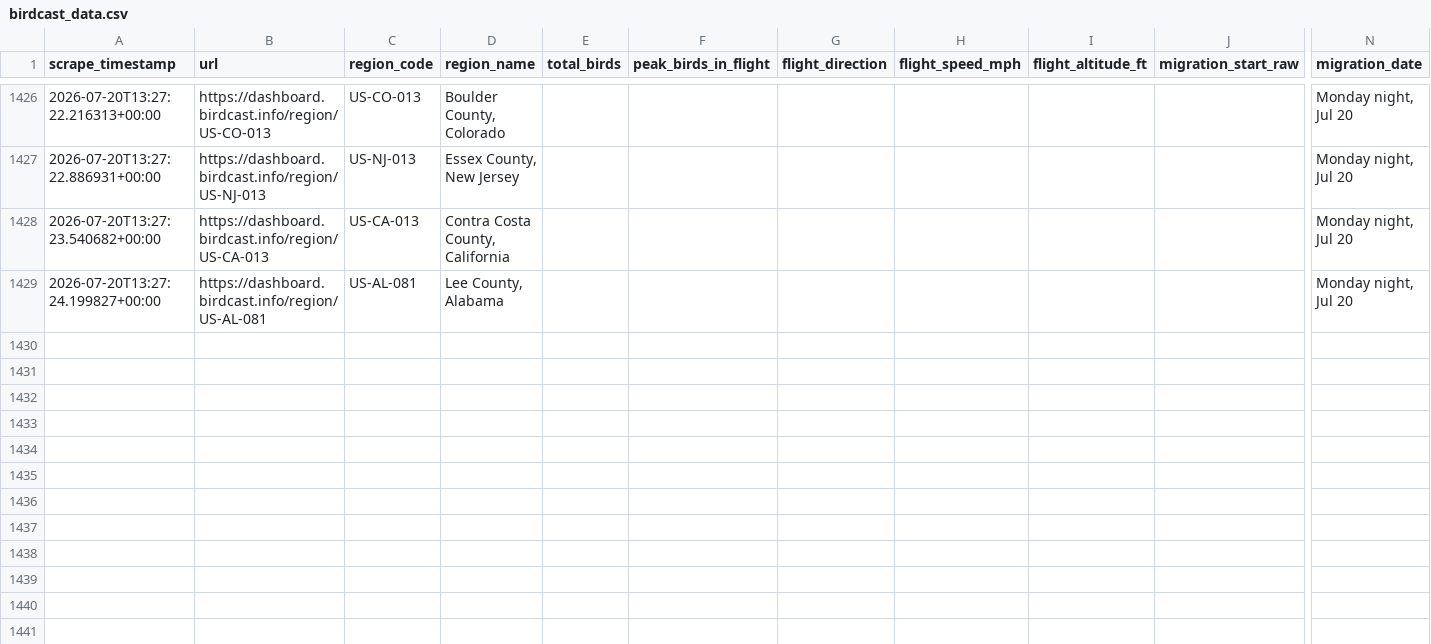
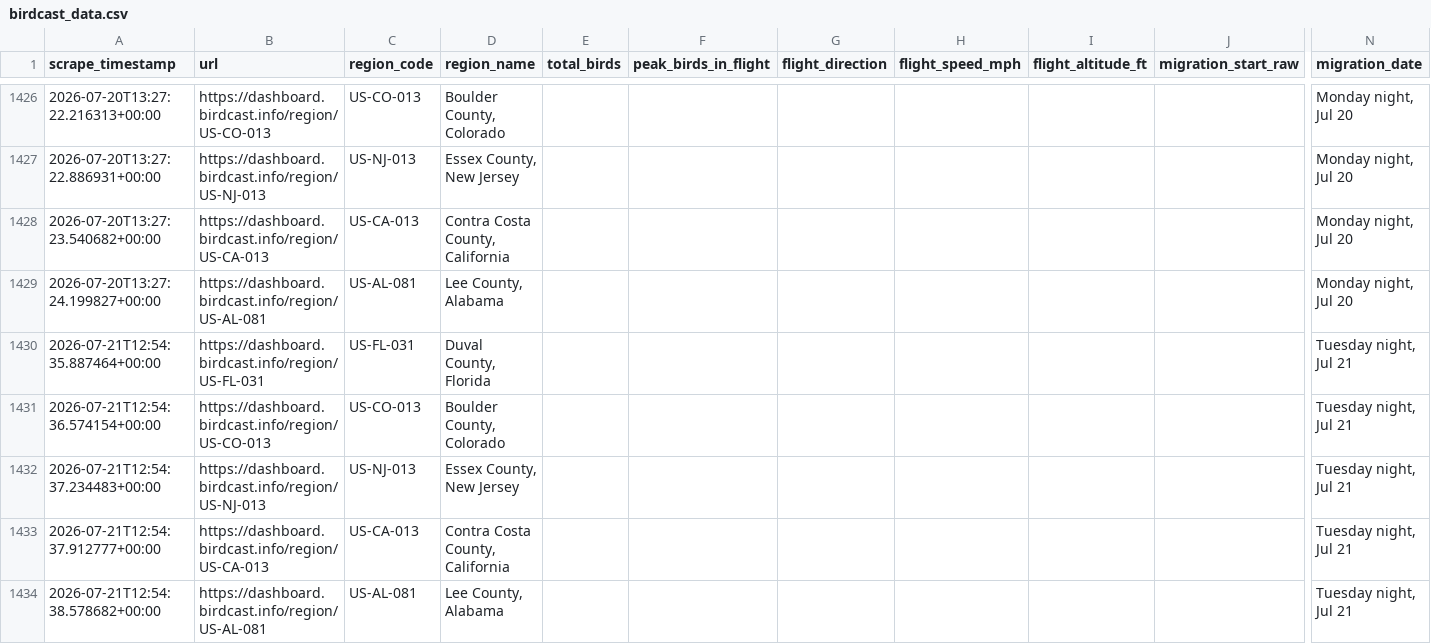
Before and after one commit to david-j-cox/backyard-ecology, a CSV file: data/birdcast_data.csv, drawn as a sheet; only a part is shown, gaps mark what is left out; rows hold the shown columns only; the diff names each change by its address in the sheet, - before the commit and + after, or states it on an @@ line.

```diff
--- a/data/birdcast_data.csv
+++ b/data/birdcast_data.csv
+row 1430: 2026-07-21T12:54:35.887464+00:00 | https://dashboard.birdcast.info/region/US-FL-031 | US-FL-031 | Duval County, Florida |  |  |  |  |  |  | Tuesday night, Jul 21
+row 1431: 2026-07-21T12:54:36.574154+00:00 | https://dashboard.birdcast.info/region/US-CO-013 | US-CO-013 | Boulder County, Colorado |  |  |  |  |  |  | Tuesday night, Jul 21
+row 1432: 2026-07-21T12:54:37.234483+00:00 | https://dashboard.birdcast.info/region/US-NJ-013 | US-NJ-013 | Essex County, New Jersey |  |  |  |  |  |  | Tuesday night, Jul 21
+row 1433: 2026-07-21T12:54:37.912777+00:00 | https://dashboard.birdcast.info/region/US-CA-013 | US-CA-013 | Contra Costa County, California |  |  |  |  |  |  | Tuesday night, Jul 21
+row 1434: 2026-07-21T12:54:38.578682+00:00 | https://dashboard.birdcast.info/region/US-AL-081 | US-AL-081 | Lee County, Alabama |  |  |  |  |  |  | Tuesday night, Jul 21
```
Also changed, not shown: 12 other files.
